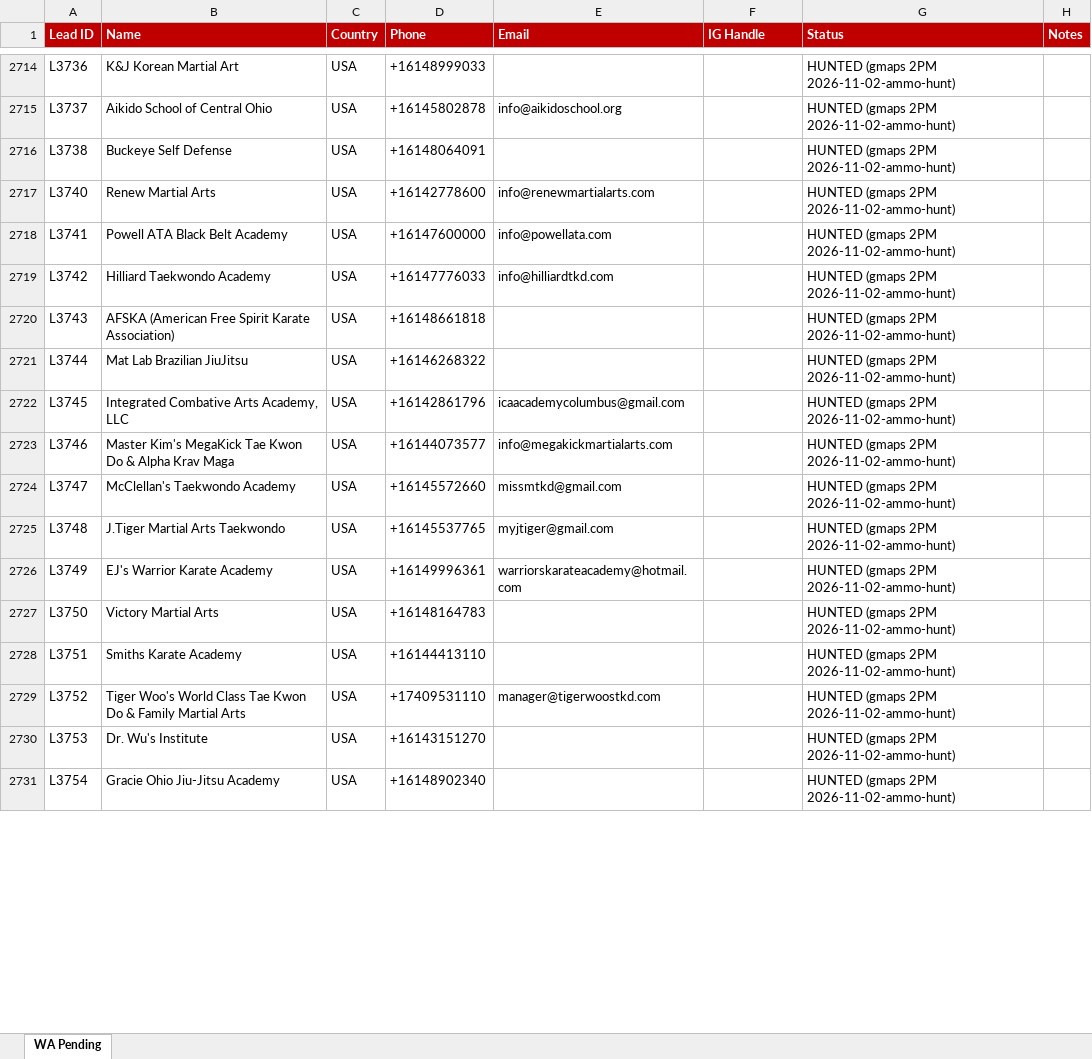
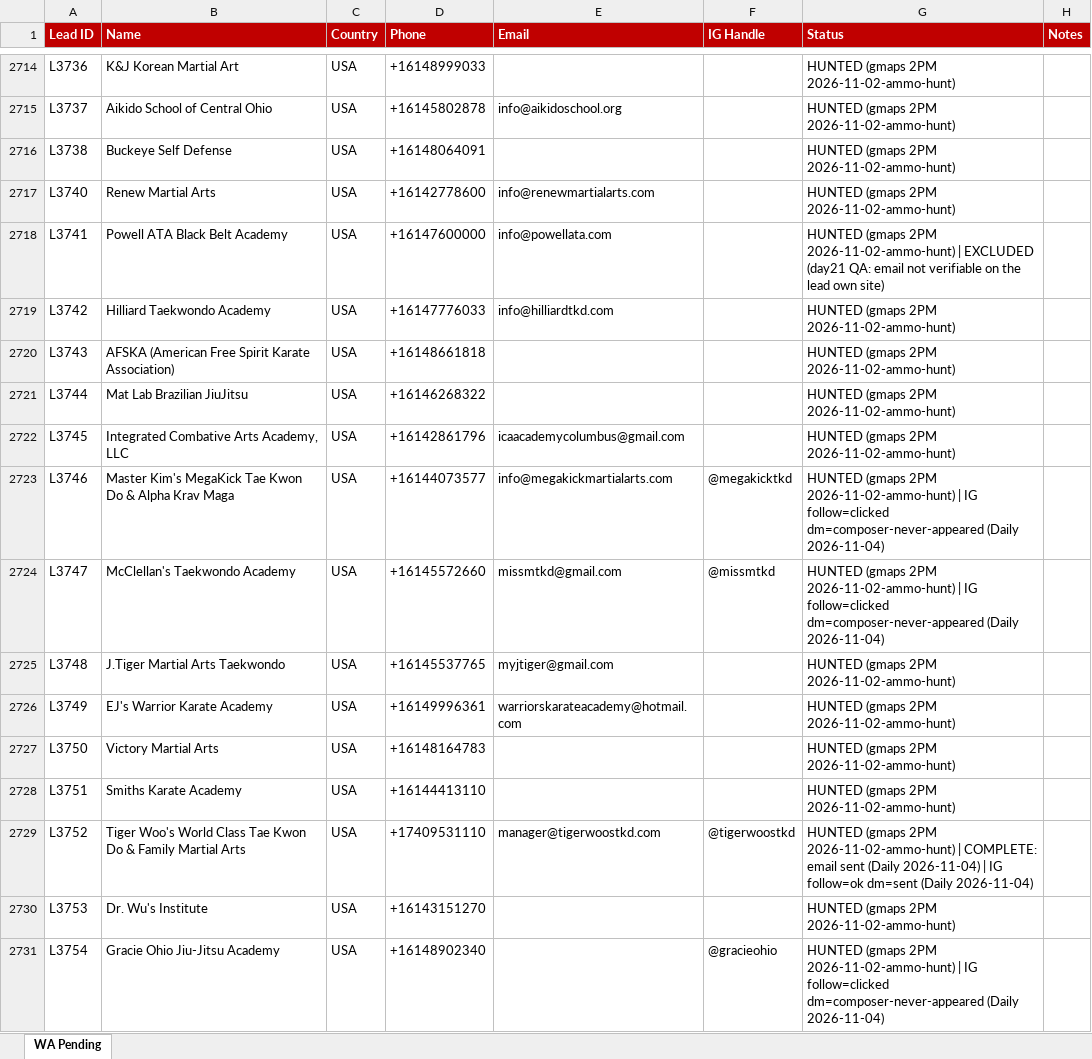
Before and after one commit to hsnwarriorapparel-dot/hsn-business, an Excel workbook: WA_Pending_List.xlsx, sheet WA Pending, drawn as a sheet; only a part is shown, gaps mark what is left out; values as stored, in another font and other column widths than the file's, no borders; the diff covers the shown part only; the diff names each change by its address in the sheet, - before the commit and + after, or states it on an @@ line.

Commit message:
Auto-backup 2026-11-05 04:21 UTC
Files backed up:
WA_Pending_List.xlsx

```diff
--- a/WA_Pending_List.xlsx (sheet WA Pending)
+++ b/WA_Pending_List.xlsx (sheet WA Pending)
-G2718 (Status): …2PM 2026-11-02-ammo-hunt)
+G2718 (Status): …2PM 2026-11-02-ammo-hunt) | EXCLUDED (day21 QA: email not verifiable on the lead own site)
-F2723 (IG Handle): (empty)
+F2723 (IG Handle): @megakicktkd
-G2723:G2724 (Status): …2PM 2026-11-02-ammo-hunt)
+G2723:G2724 (Status): …2PM 2026-11-02-ammo-hunt) | IG follow=clicked dm=composer-never-appeared (Daily 2026-11-04)
-F2724 (IG Handle): (empty)
+F2724 (IG Handle): @missmtkd
-F2729 (IG Handle): (empty)
+F2729 (IG Handle): @tigerwoostkd
-G2729 (Status): …2PM 2026-11-02-ammo-hunt)
+G2729 (Status): …2PM 2026-11-02-ammo-hunt) | COMPLETE: email sent (Daily 2026-11-04) | IG follow=ok dm=sent (Daily 2026-11-04)
-F2731 (IG Handle): (empty)
+F2731 (IG Handle): @gracieohio
-G2731 (Status): …2PM 2026-11-02-ammo-hunt)
+G2731 (Status): …2PM 2026-11-02-ammo-hunt) | IG follow=clicked dm=composer-never-appeared (Daily 2026-11-04)
```
Also changed, not shown: 154 added rows and 320 edited cells elsewhere in this sheet.
